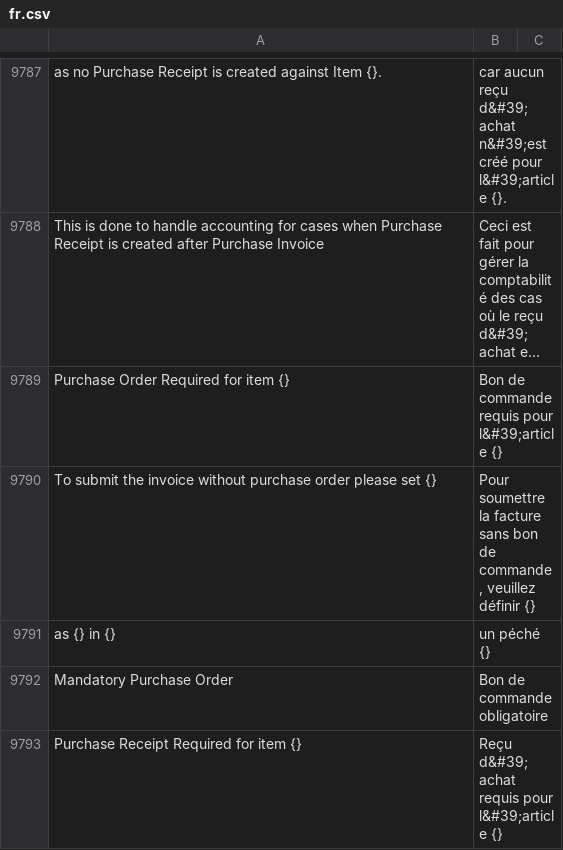
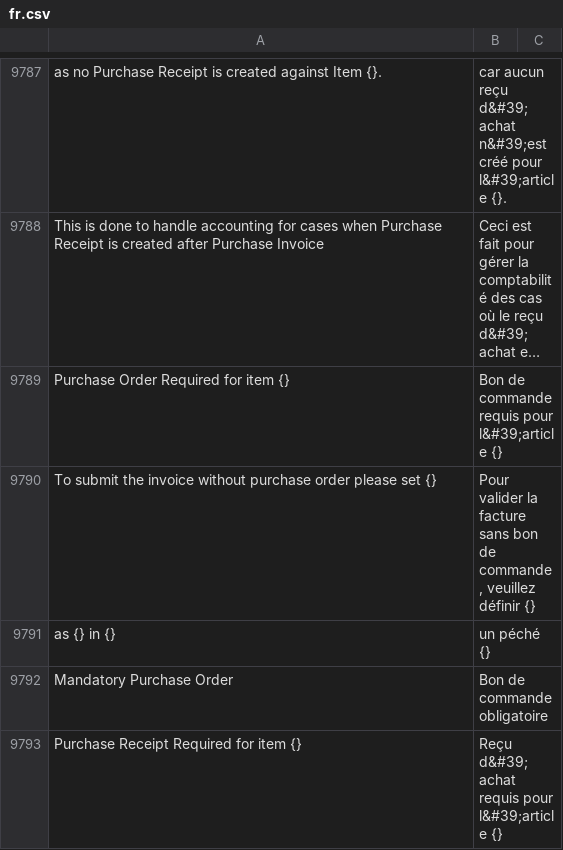
Before and after one commit to techyst-net/nexyst, a CSV file: erpnext/translations/fr.csv, drawn as a sheet; only a part is shown, gaps mark what is left out; long unchanged cells end in …; the diff covers the shown part only; the diff names each change by its address in the sheet, - before the commit and + after, or states it on an @@ line.

```diff
--- a/erpnext/translations/fr.csv
+++ b/erpnext/translations/fr.csv
-B9790: Pour soumettre la facture…
+B9790: Pour valider la facture…
```
Also changed, not shown: 1 added row and 31 edited cells elsewhere in this file.
